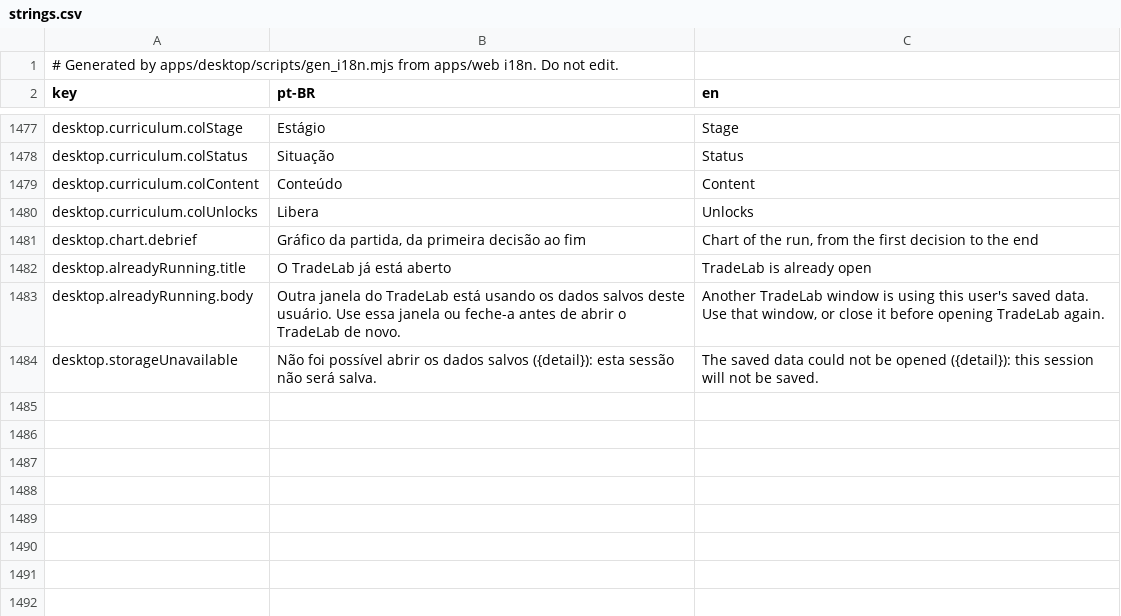
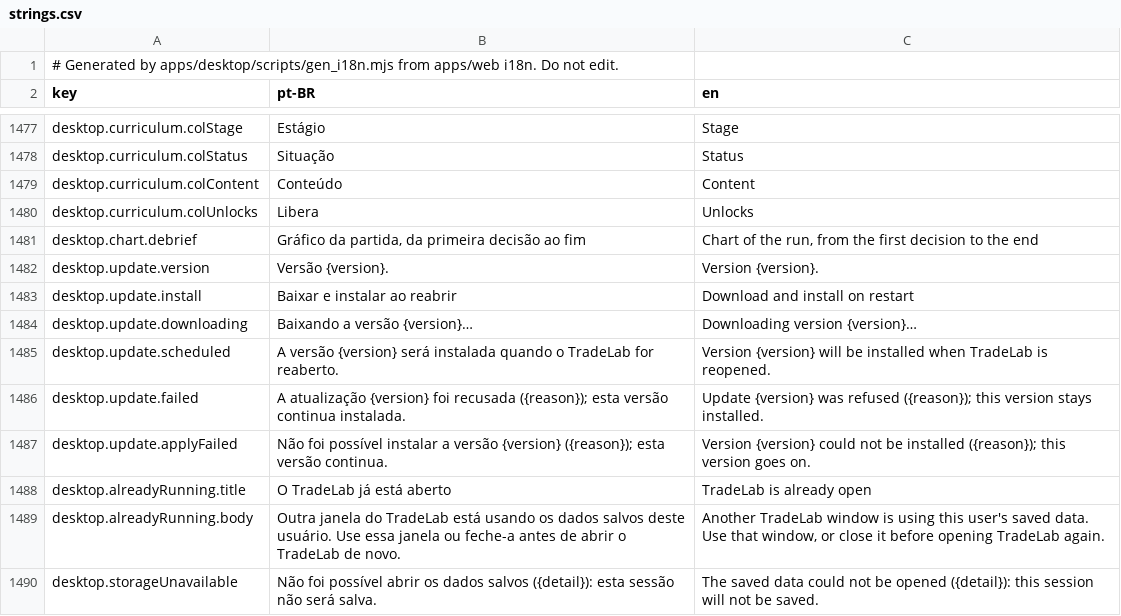
Before and after one commit to CyberdyneCorp/trading-game, a CSV file: apps/desktop/resources/i18n/strings.csv, drawn as a sheet; only a part is shown, gaps mark what is left out.

Commit message:
desktop: goldens, packages and a signed updater
Goldens (task 1.6): tradelab_desktop_golden_tests replays every shared
fixture in engine/tests/golden through the desktop's action adapter and,
for mission runs, through SQLite record + resume; label golden. The
macos-universal preset builds arm64 + x86_64.

Packaging: packaging/package_macos.sh builds TradeLab.app with the pinned
MoltenVK (v1.4.2, SHA-256 checked) in Contents/Frameworks, ad-hoc signed
unless CODESIGN_IDENTITY is set; at start the app preloads that dylib by
absolute path so Raven's dlopen resolves to it without Homebrew.
packaging/package_appimage.sh builds the AppImage with pinned appimagetool
1.9.1 and runtime 20251108. --smoke-test renders the menu and writes a
report; smoke_macos.sh launches through LaunchServices like Finder,
smoke_appimage.sh runs the AppImage.

Updater (model/update): Ed25519-signed manifest verified with the engine's
ed25519_verify against a release key set at configure time (none: updates
off), size + SHA-256 checked download, scheduled only by the menu button,
applied by rename at the next start; https only except loopback.

```diff
--- a/apps/desktop/resources/i18n/strings.csv
+++ b/apps/desktop/resources/i18n/strings.csv
@@ -1481,2 +1481,8 @@ desktop.curriculum.colUnlocks,Libera,Unlocks
 desktop.chart.debrief,"Gráfico da partida, da primeira decisão ao fim","Chart of the run, from the first decision to the end"
+desktop.update.version,Versão {version}.,Version {version}.
+desktop.update.install,Baixar e instalar ao reabrir,Download and install on restart
+desktop.update.downloading,Baixando a versão {version}…,Downloading version {version}…
+desktop.update.scheduled,A versão {version} será instalada quando o TradeLab for reaberto.,Version {version} will be installed when TradeLab is reopened.
+desktop.update.failed,A atualização {version} foi recusada ({reason}); esta versão continua instalada.,Update {version} was refused ({reason}); this version stays installed.
+desktop.update.applyFailed,Não foi possível instalar a versão {version} ({reason}); esta versão continua.,Version {version} could not be installed ({reason}); this version goes on.
 desktop.alreadyRunning.title,O TradeLab já está aberto,TradeLab is already open
```
Also changed, not shown: 31 other files.
